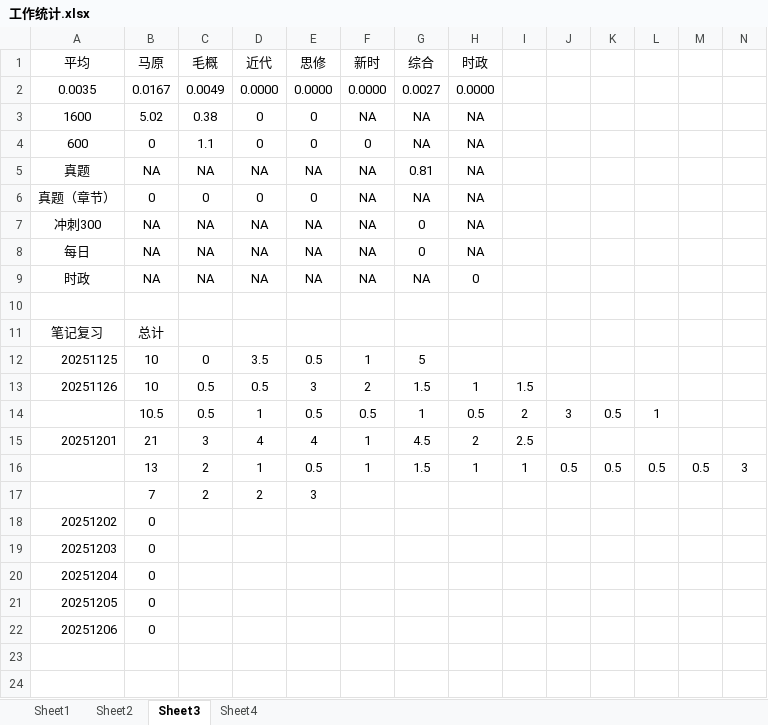
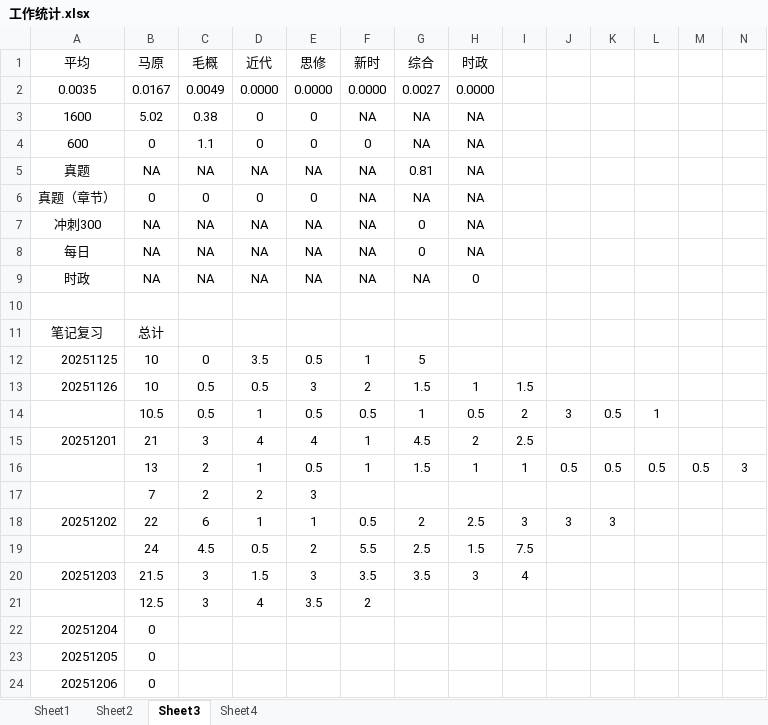
Before and after one commit to AlucardNosferatu/NPEE, an Excel workbook: 工作统计.xlsx, sheet Sheet3, drawn as a sheet; values as stored, in another font and other column widths than the file's, no borders; addresses are those after the commit; the diff names each change by its address in the sheet, - before the commit and + after, or states it on an @@ line.

```diff
--- a/工作统计.xlsx (sheet Sheet3)
+++ b/工作统计.xlsx (sheet Sheet3)
-B18 (马原): 0
+B18 (马原): 22
-C18 (毛概): (empty)
+C18 (毛概): 6
-D18 (近代): (empty)
+D18 (近代): 1
-E18 (思修): (empty)
+E18 (思修): 1
-F18 (新时): (empty)
+F18 (新时): 0.5
-G18 (综合): (empty)
+G18 (综合): 2
-H18 (时政): (empty)
+H18 (时政): 2.5
-I18: (empty)
+I18: 3
-J18: (empty)
+J18: 3
-K18: (empty)
+K18: 3
+row 19:  | 24 | 4.5 | 0.5 | 2 | 5.5 | 2.5 | 1.5 | 7.5
-B20 (马原): 0
+B20 (马原): 21.5
-C20 (毛概): (empty)
+C20 (毛概): 3
-D20 (近代): (empty)
+D20 (近代): 1.5
-E20 (思修): (empty)
+E20 (思修): 3
-F20 (新时): (empty)
+F20 (新时): 3.5
-G20 (综合): (empty)
+G20 (综合): 3.5
-H20 (时政): (empty)
+H20 (时政): 3
-I20: (empty)
+I20: 4
+row 21:  | 12.5 | 3 | 4 | 3.5 | 2
```
Also changed, not shown: sheet Sheet1, sheet Sheet4, sheet Sheet2, hidden cells, charts or pictures, Note/测试.xlsx, Note/输出.xlsx, 4 other files.
